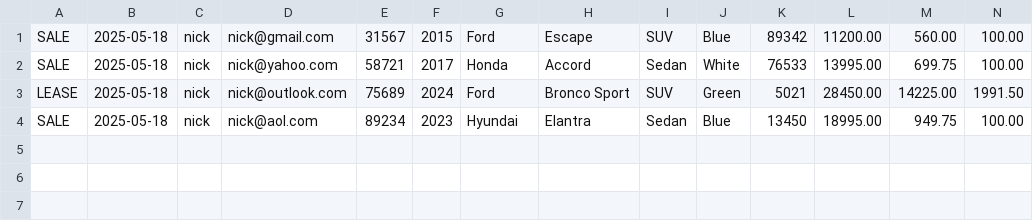
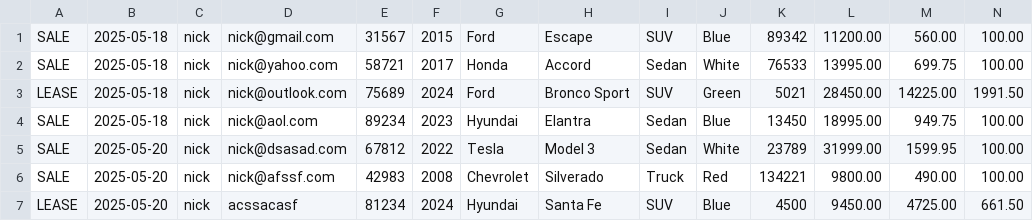
Before and after one commit to nmagaru/BootcampMagaru, a CSV file: CarDealership/src/main/resources/contracts.csv, drawn as a sheet; only a part is shown; rows hold the shown columns only; the diff names each change by its address in the sheet, - before the commit and + after, or states it on an @@ line.

```diff
--- a/CarDealership/src/main/resources/contracts.csv
+++ b/CarDealership/src/main/resources/contracts.csv
+row 5: SALE | 2025-05-20 | nick | nick@dsasad.com | 67812 | 2022 | Tesla | Model 3 | Sedan | White | 23789 | 31999.00 | 1599.95 | 100.00
+row 6: SALE | 2025-05-20 | nick | nick@afssf.com | 42983 | 2008 | Chevrolet | Silverado | Truck | Red | 134221 | 9800.00 | 490.00 | 100.00
+row 7: LEASE | 2025-05-20 | nick | acssacasf | 81234 | 2024 | Hyundai | Santa Fe | SUV | Blue | 4500 | 9450.00 | 4725.00 | 661.50
```
Also changed, not shown: Capstone1AccountingLedger/src/main/resources/transactions.csv, CarDealership/src/main/resources/inventory.csv, 17 other files.
